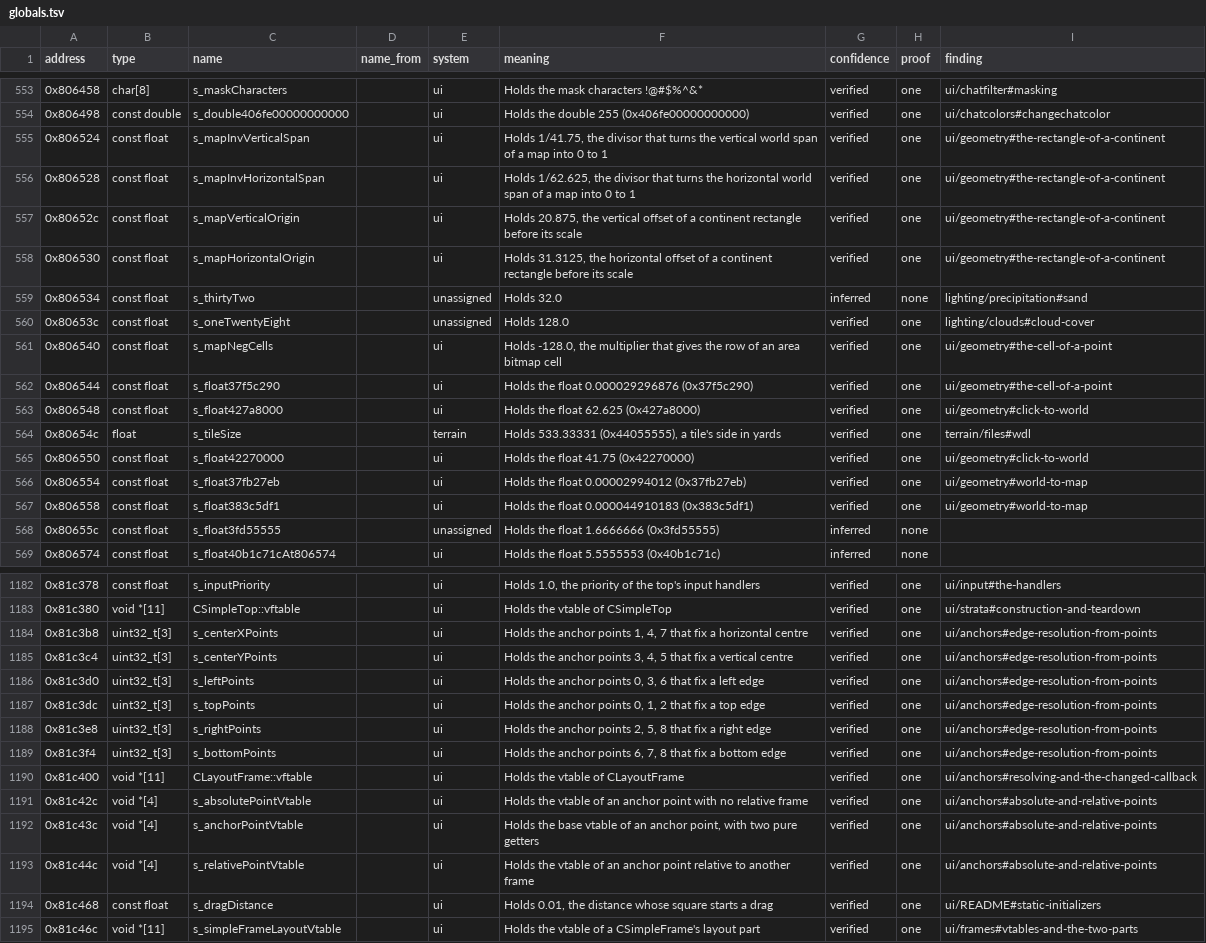
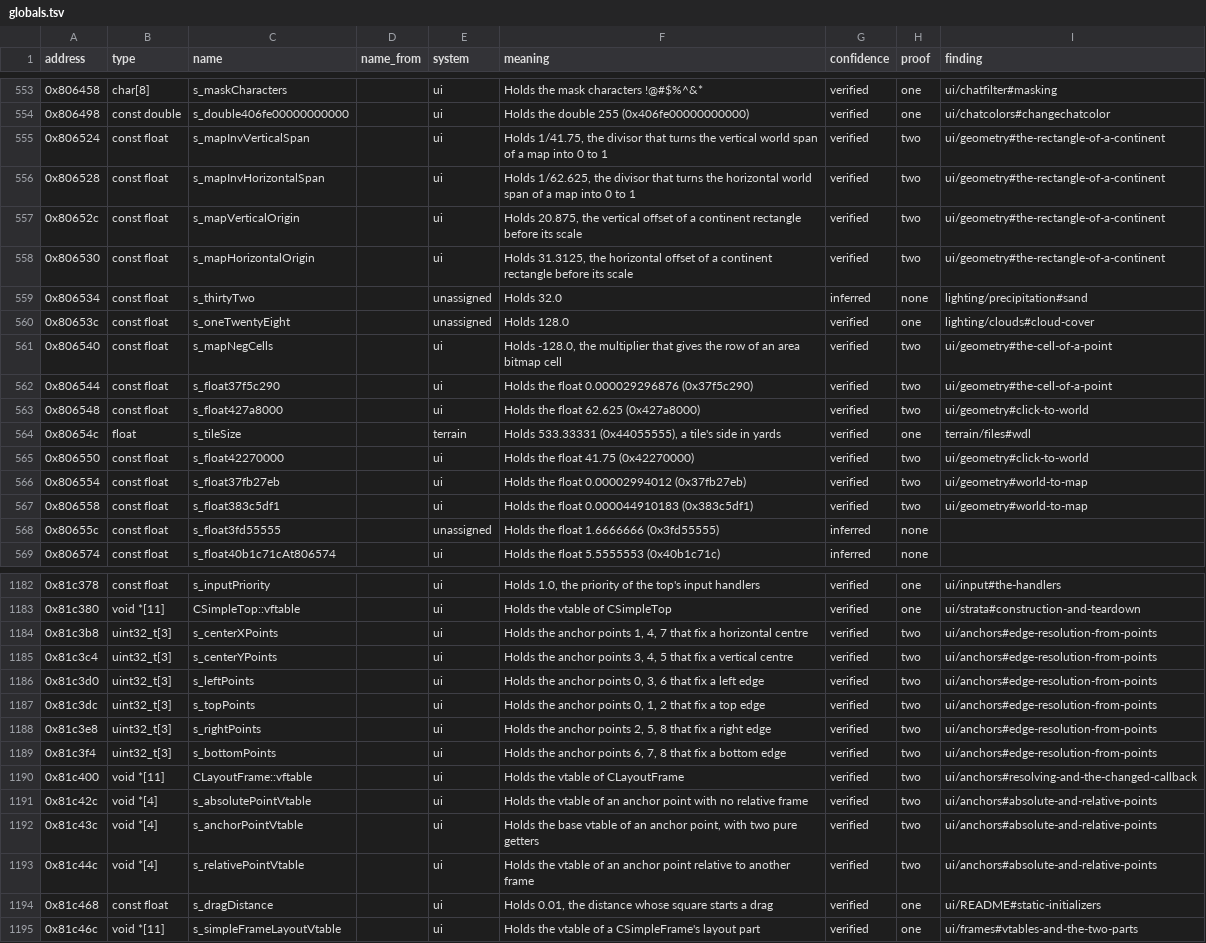
Before and after one commit to samwhosung/benilla-re, a TSV file: symbols/globals.tsv, drawn as a sheet; only a part is shown, gaps mark what is left out; the diff covers the shown part only; the diff names each change by its address in the sheet, - before the commit and + after, or states it on an @@ line.

```diff
--- a/symbols/globals.tsv
+++ b/symbols/globals.tsv
-H555:H558 (proof): one
+H555:H558 (proof): two
-H561:H563 (proof): one
+H561:H563 (proof): two
-H565:H567 (proof): one
+H565:H567 (proof): two
-H1184:H1193 (proof): one
+H1184:H1193 (proof): two
```
Also changed, not shown: 25 edited cells elsewhere in this file, symbols/fields.tsv, 5 other files.
